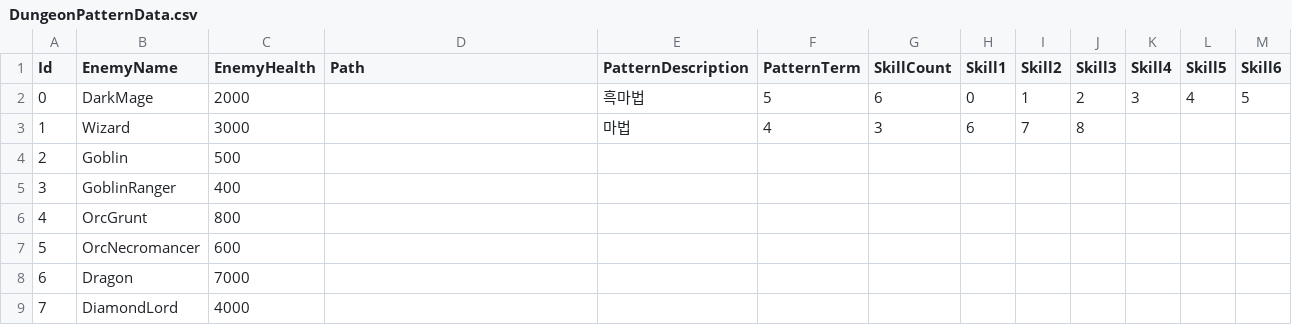
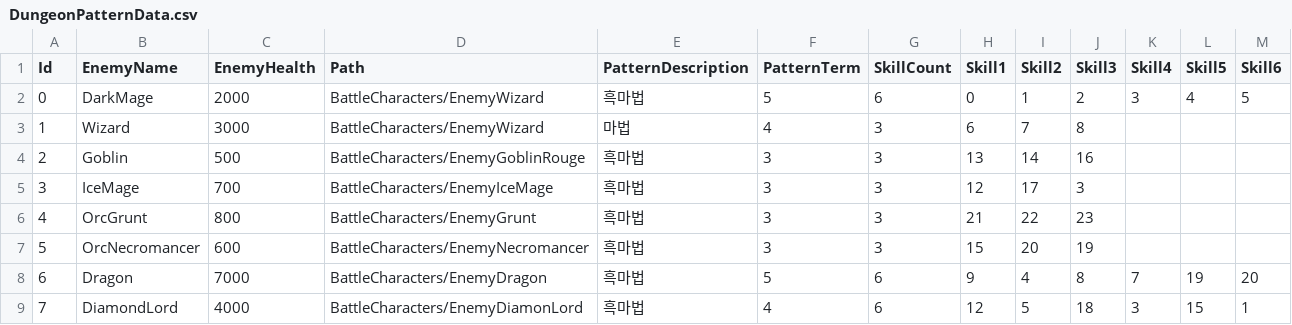
Before and after one commit to ksh1283f/FinalEpisode, a CSV file: Graduated_190330/Assets/Resources/GameData/DungeonPatternData.csv, drawn as a sheet.

```diff
--- a/Graduated_190330/Assets/Resources/GameData/DungeonPatternData.csv
+++ b/Graduated_190330/Assets/Resources/GameData/DungeonPatternData.csv
@@ -1,9 +1,9 @@
 Id,EnemyName,EnemyHealth,Path,PatternDescription,PatternTerm,SkillCount,Skill1,Skill2,Skill3,Skill4,Skill5,Skill6
-0,DarkMage,2000,,흑마법,5,6,0,1,2,3,4,5
-1,Wizard,3000,,마법,4,3,6,7,8,,,
-2,Goblin,500,,,,,,,,,,
-3,GoblinRanger,400,,,,,,,,,,
-4,OrcGrunt,800,,,,,,,,,,
-5,OrcNecromancer,600,,,,,,,,,,
-6,Dragon,7000,,,,,,,,,,
-7,DiamondLord,4000,,,,,,,,,,
+0,DarkMage,2000,BattleCharacters/EnemyWizard,흑마법,5,6,0,1,2,3,4,5
+1,Wizard,3000,BattleCharacters/EnemyWizard,마법,4,3,6,7,8,,,
+2,Goblin,500,BattleCharacters/EnemyGoblinRouge,흑마법,3,3,13,14,16,,,
+3,IceMage,700,BattleCharacters/EnemyIceMage,흑마법,3,3,12,17,3,,,
+4,OrcGrunt,800,BattleCharacters/EnemyGrunt,흑마법,3,3,21,22,23,,,
+5,OrcNecromancer,600,BattleCharacters/EnemyNecromancer,흑마법,3,3,15,20,19,,,
+6,Dragon,7000,BattleCharacters/EnemyDragon,흑마법,5,6,9,4,8,7,19,20
+7,DiamondLord,4000,BattleCharacters/EnemyDiamonLord,흑마법,4,6,12,5,18,3,15,1
```
Also changed, not shown: Graduated_190330/Assets/Resources/GameData/DungeonMonsterData.csv, Graduated_190330/Assets/Resources/GameData/EnemyPatternData.csv, 34 other files.
